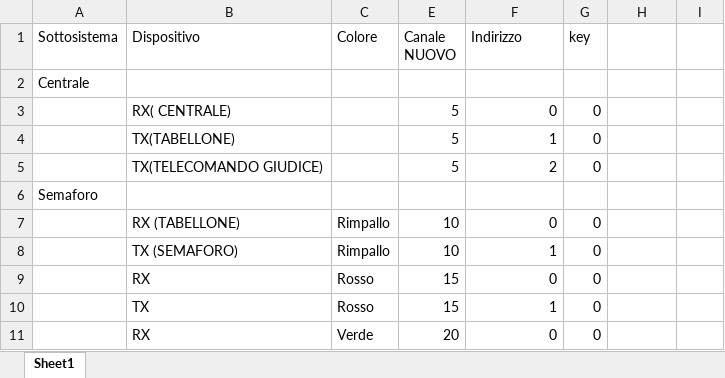
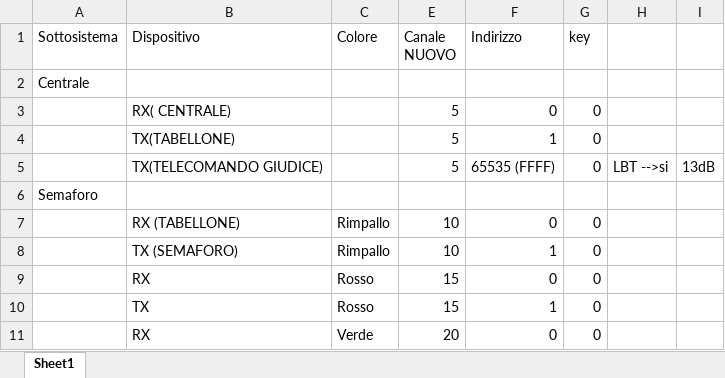
Before and after one commit to giachy96/Sistema_Pylon, an Excel workbook: Firmware Sistema/Firmware AI/Pylon_Release_rev4_AI/Tavola Dei Canali Rev3.xlsx, sheet Sheet1, drawn as a sheet; only a part is shown; values as stored, in another font and other column widths than the file's, no borders; charts and pictures not drawn; the diff names each change by its address in the sheet, - before the commit and + after, or states it on an @@ line.

Commit message:
programmazione lora giudice

```diff
--- a/Firmware Sistema/Firmware AI/Pylon_Release_rev4_AI/Tavola Dei Canali Rev3.xlsx (sheet Sheet1)
+++ b/Firmware Sistema/Firmware AI/Pylon_Release_rev4_AI/Tavola Dei Canali Rev3.xlsx (sheet Sheet1)
-F5 (Indirizzo): 2
+F5 (Indirizzo): 65535 (FFFF)
-H5: (empty)
+H5: LBT -->si
-I5: (empty)
+I5: 13dB
```
